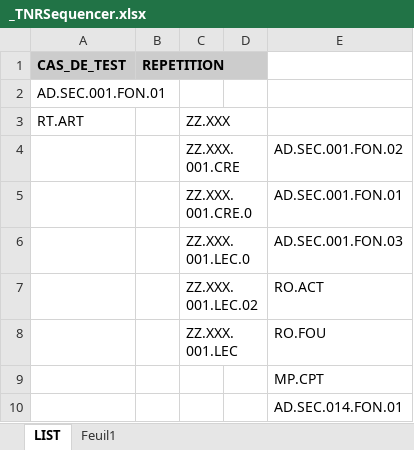
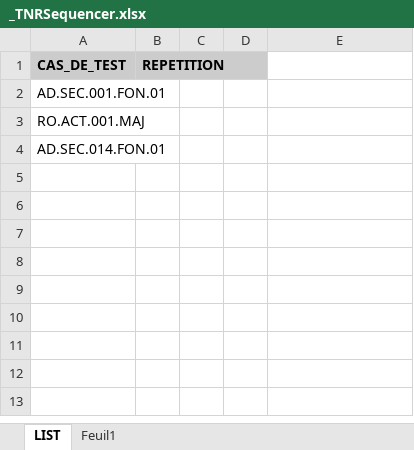
Before and after one commit to jmLafarge/MAINTA_TNR, an Excel workbook: TNR/_TNRSequencer.xlsx, sheet LIST, drawn as a sheet; values as stored, in another font and other column widths than the file's, no borders; removed rows and columns are numbered as before the commit, all else as after; the diff names each change by its address in the sheet, - before the commit and + after, or states it on an @@ line.

```diff
--- a/TNR/_TNRSequencer.xlsx (sheet LIST)
+++ b/TNR/_TNRSequencer.xlsx (sheet LIST)
-row 3: RT.ART |  | ZZ.XXX
-row 4:  |  | ZZ.XXX.001.CRE |  | AD.SEC.001.FON.02
-row 5:  |  | ZZ.XXX.001.CRE.0 |  | AD.SEC.001.FON.01
-row 6:  |  | ZZ.XXX.001.LEC.0 |  | AD.SEC.001.FON.03
-row 7:  |  | ZZ.XXX.001.LEC.02 |  | RO.ACT
-row 8:  |  | ZZ.XXX.001.LEC |  | RO.FOU
-row 9:  |  |  |  | MP.CPT
-row 10:  |  |  |  | AD.SEC.014.FON.01
+row 3: RO.ACT.001.MAJ
+row 4: AD.SEC.014.FON.01
```
Also changed, not shown: sheet Feuil1, TNR_PREJDD/PREJDD.MP.CPT.xlsx, TNR_PREJDD/PREJDD.RO.CAT.xlsx, 13 other files.
